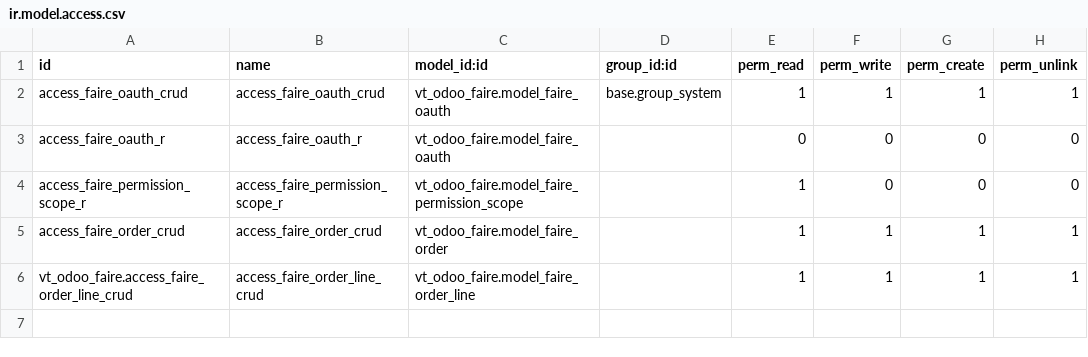
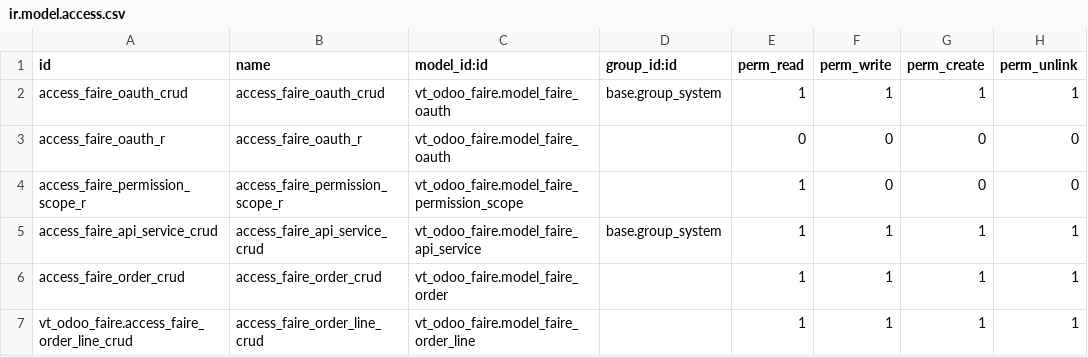
Before and after one commit to victorimannuel/ivyandsage-odoo-18, a CSV file: addons/vt_odoo_faire/security/ir.model.access.csv, drawn as a sheet; the diff names each change by its address in the sheet, - before the commit and + after, or states it on an @@ line.

```diff
--- a/addons/vt_odoo_faire/security/ir.model.access.csv
+++ b/addons/vt_odoo_faire/security/ir.model.access.csv
+row 5: access_faire_api_service_crud | access_faire_api_service_crud | vt_odoo_faire.model_faire_api_service | base.group_system | 1 | 1 | 1 | 1
```
Also changed, not shown: 11 other files.
